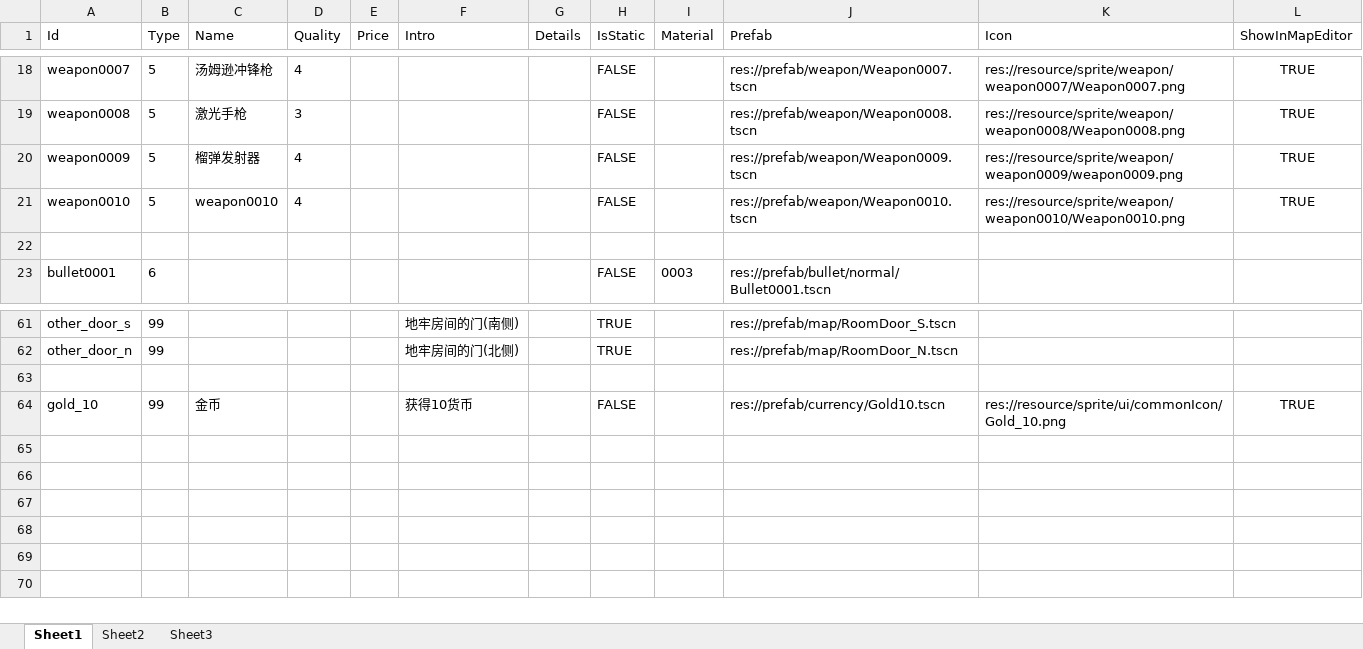
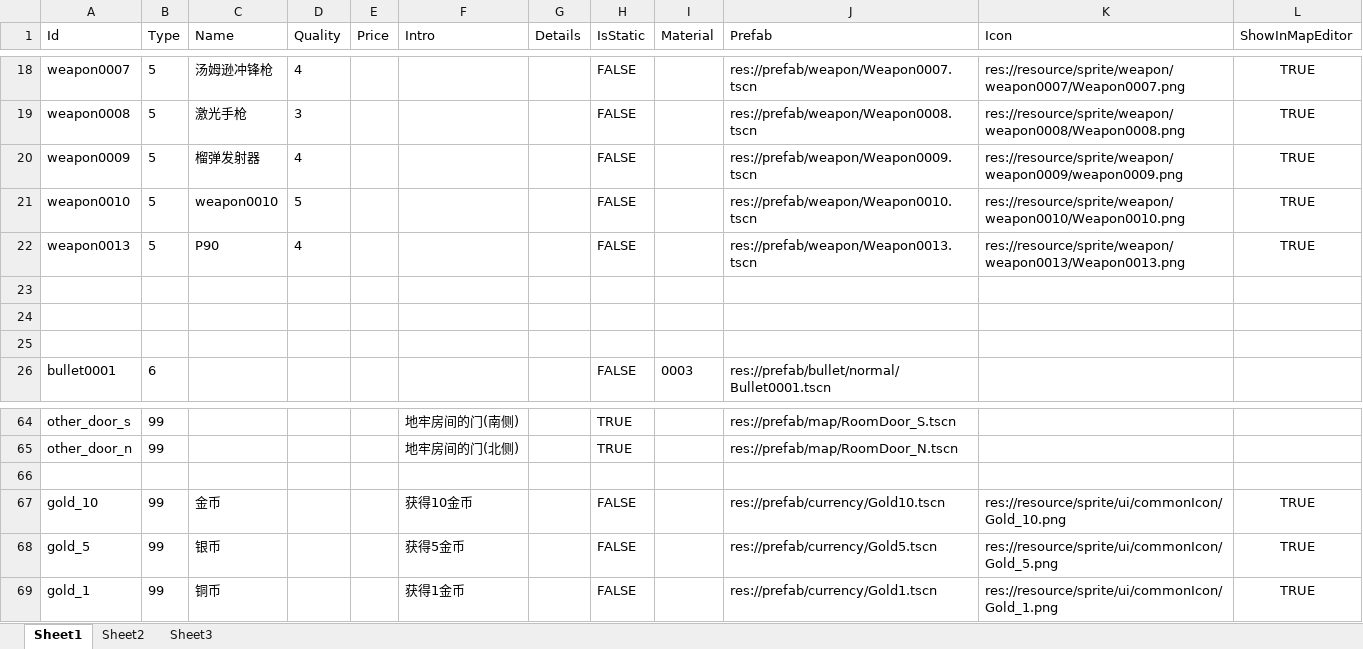
Before and after one commit to xlljc/DungeonShooting, an Excel workbook: DungeonShooting_Godot/excel/ActivityBase.xlsx, sheet Sheet1, drawn as a sheet; only a part is shown, gaps mark what is left out; values as stored, in another font and other column widths than the file's, no borders; addresses are those after the commit; the diff names each change by its address in the sheet, - before the commit and + after, or states it on an @@ line.

```diff
--- a/DungeonShooting_Godot/excel/ActivityBase.xlsx (sheet Sheet1)
+++ b/DungeonShooting_Godot/excel/ActivityBase.xlsx (sheet Sheet1)
-D21 (Quality): 4
+D21 (Quality): 5
+row 22: weapon0013 | 5 | P90 | 4 |  |  |  | FALSE |  | res://prefab/weapon/Weapon0013.tscn | res://resource/sprite/weapon/weapon0013/Weapon0013.png | TRUE
+row 23: (empty)
+row 24: (empty)
-F67 (Intro): 获得10货币
+F67 (Intro): 获得10金币
+row 68: gold_5 | 99 | 银币 |  |  | 获得5金币 |  | FALSE |  | res://prefab/currency/Gold5.tscn | res://resource/sprite/ui/commonIcon/Gold_5.png | TRUE
+row 69: gold_1 | 99 | 铜币 |  |  | 获得1金币 |  | FALSE |  | res://prefab/currency/Gold1.tscn | res://resource/sprite/ui/commonIcon/Gold_1.png | TRUE
```
Also changed, not shown: DungeonShooting_Godot/excel/EnemyBase.xlsx, DungeonShooting_Godot/excel/WeaponBase.xlsx, 26 other files.
